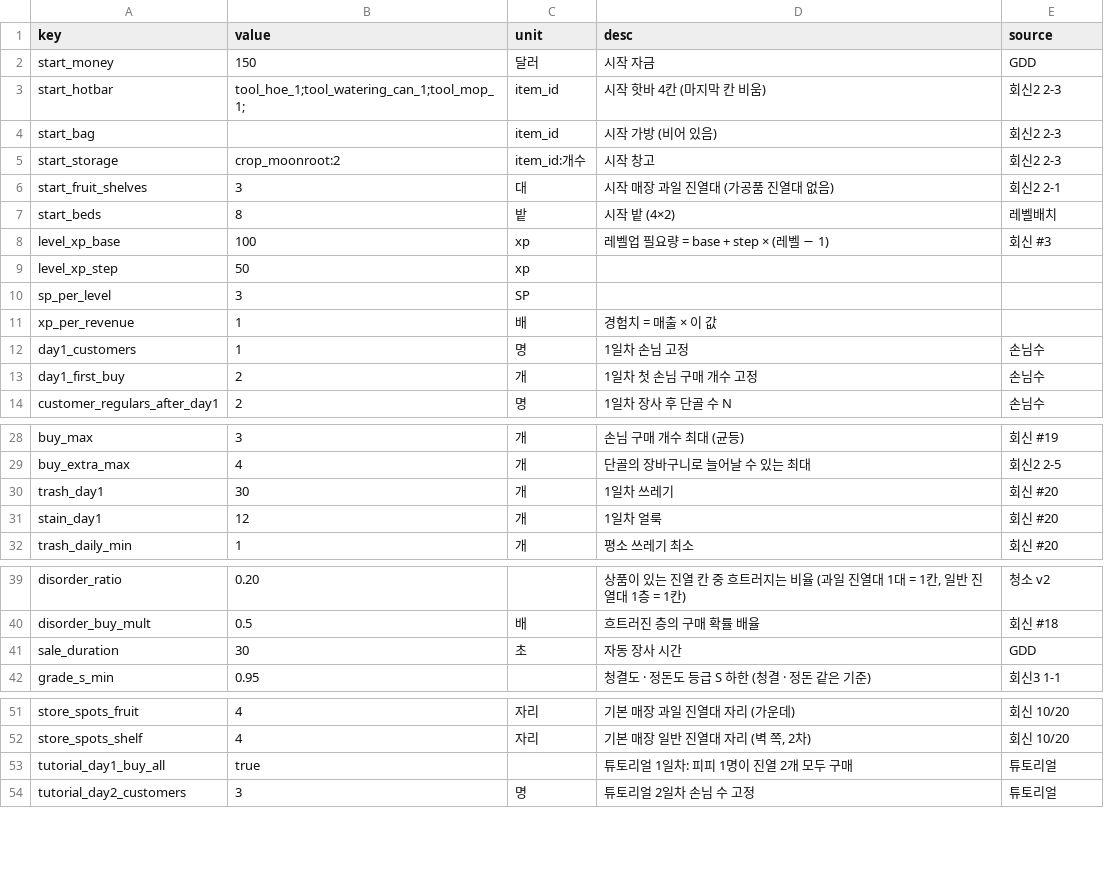
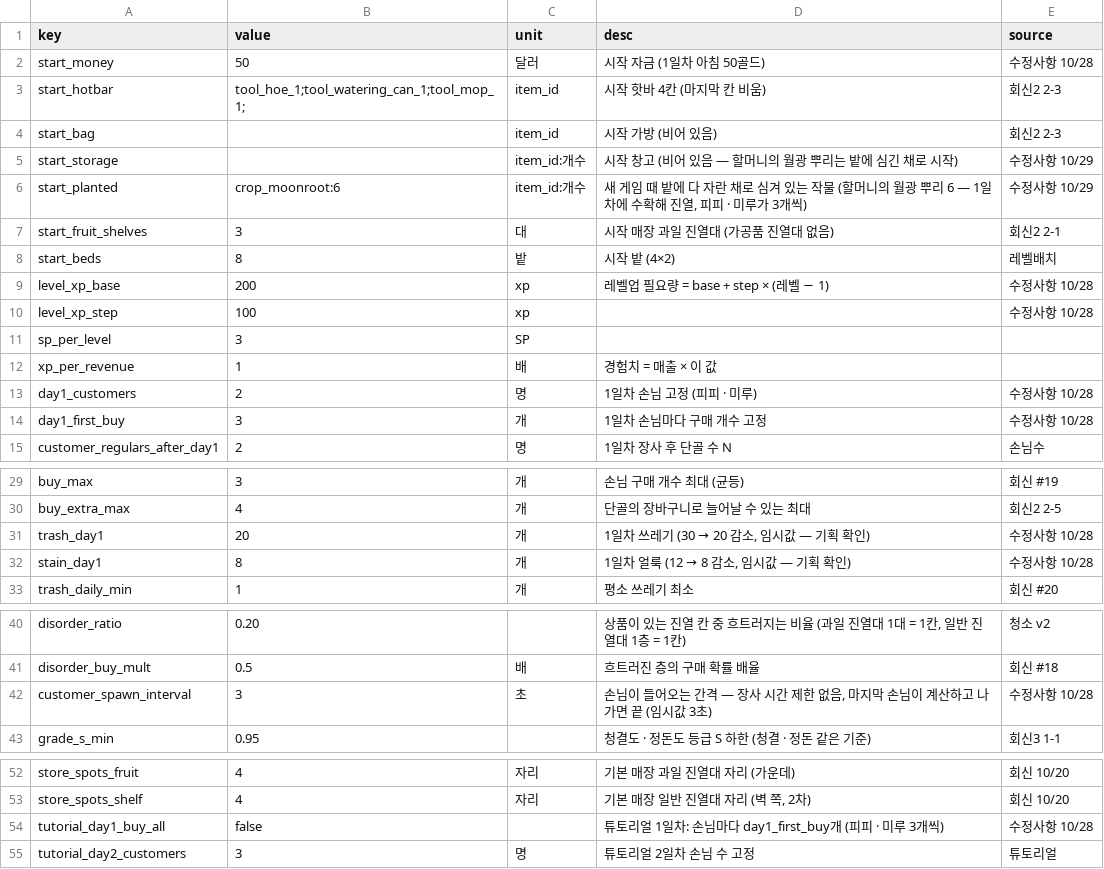
Before and after one commit to jinsu-lee-code/NevrianGlow, a CSV file: CSV/plan/data_csv/game_settings.csv, drawn as a sheet; only a part is shown, gaps mark what is left out.

```diff
--- a/CSV/plan/data_csv/game_settings.csv
+++ b/CSV/plan/data_csv/game_settings.csv
@@ -1,14 +1,15 @@
 key,value,unit,desc,source
-start_money,150,달러,시작 자금,GDD
+start_money,50,달러,시작 자금 (1일차 아침 50골드),수정사항 10/28
 start_hotbar,tool_hoe_1;tool_watering_can_1;tool_mop_1;,item_id,시작 핫바 4칸 (마지막 칸 비움),회신2 2-3
 start_bag,,item_id,시작 가방 (비어 있음),회신2 2-3
-start_storage,crop_moonroot:2,item_id:개수,시작 창고,회신2 2-3
+start_storage,,item_id:개수,시작 창고 (비어 있음 — 할머니의 월광 뿌리는 밭에 심긴 채로 시작),수정사항 10/29
+start_planted,crop_moonroot:6,item_id:개수,"새 게임 때 밭에 다 자란 채로 심겨 있는 작물 (할머니의 월광 뿌리 6 — 1일차에 수확해 진열, 피피 · 미루가 3개씩)",수정사항 10/29
 start_fruit_shelves,3,대,시작 매장 과일 진열대 (가공품 진열대 없음),회신2 2-1
 start_beds,8,밭,시작 밭 (4×2),레벨배치
-level_xp_base,100,xp,레벨업 필요량 = base + step × (레벨 − 1),회신 #3
-level_xp_step,50,xp,,
+level_xp_base,200,xp,레벨업 필요량 = base + step × (레벨 − 1),수정사항 10/28
+level_xp_step,100,xp,,수정사항 10/28
 sp_per_level,3,SP,,
 xp_per_revenue,1,배,경험치 = 매출 × 이 값,
-day1_customers,1,명,1일차 손님 고정,손님수
-day1_first_buy,2,개,1일차 첫 손님 구매 개수 고정,손님수
+day1_customers,2,명,1일차 손님 고정 (피피 · 미루),수정사항 10/28
+day1_first_buy,3,개,1일차 손님마다 구매 개수 고정,수정사항 10/28
 customer_regulars_after_day1,2,명,1일차 장사 후 단골 수 N,손님수
@@ -29,4 +30,4 @@ buy_max,3,개,손님 구매 개수 최대 (균등),회신 #19
 buy_extra_max,4,개,단골의 장바구니로 늘어날 수 있는 최대,회신2 2-5
-trash_day1,30,개,1일차 쓰레기,회신 #20
-stain_day1,12,개,1일차 얼룩,회신 #20
+trash_day1,20,개,"1일차 쓰레기 (30 → 20 감소, 임시값 — 기획 확인)",수정사항 10/28
+stain_day1,8,개,"1일차 얼룩 (12 → 8 감소, 임시값 — 기획 확인)",수정사항 10/28
 trash_daily_min,1,개,평소 쓰레기 최소,회신 #20
@@ -40,3 +41,3 @@ disorder_ratio,0.20,,"상품이 있는 진열 칸 중 흐트러지는 비율 (
 disorder_buy_mult,0.5,배,흐트러진 층의 구매 확률 배율,회신 #18
-sale_duration,30,초,자동 장사 시간,GDD
+customer_spawn_interval,3,초,"손님이 들어오는 간격 — 장사 시간 제한 없음, 마지막 손님이 계산하고 나가면 끝 (임시값 3초)",수정사항 10/28
 grade_s_min,0.95,,청결도 · 정돈도 등급 S 하한 (청결 · 정돈 같은 기준),회신3 1-1
@@ -52,3 +53,3 @@ store_spots_fruit,4,자리,기본 매장 과일 진열대 자리 (가운데),회
 store_spots_shelf,4,자리,"기본 매장 일반 진열대 자리 (벽 쪽, 2차)",회신 10/20
-tutorial_day1_buy_all,true,,튜토리얼 1일차: 피피 1명이 진열 2개 모두 구매,튜토리얼
+tutorial_day1_buy_all,false,,튜토리얼 1일차: 손님마다 day1_first_buy개 (피피 · 미루 3개씩),수정사항 10/28
 tutorial_day2_customers,3,명,튜토리얼 2일차 손님 수 고정,튜토리얼
```
Also changed, not shown: CSV/plan/data_csv/crops.csv, CSV/plan/data_csv/items.csv, 42 other files.
